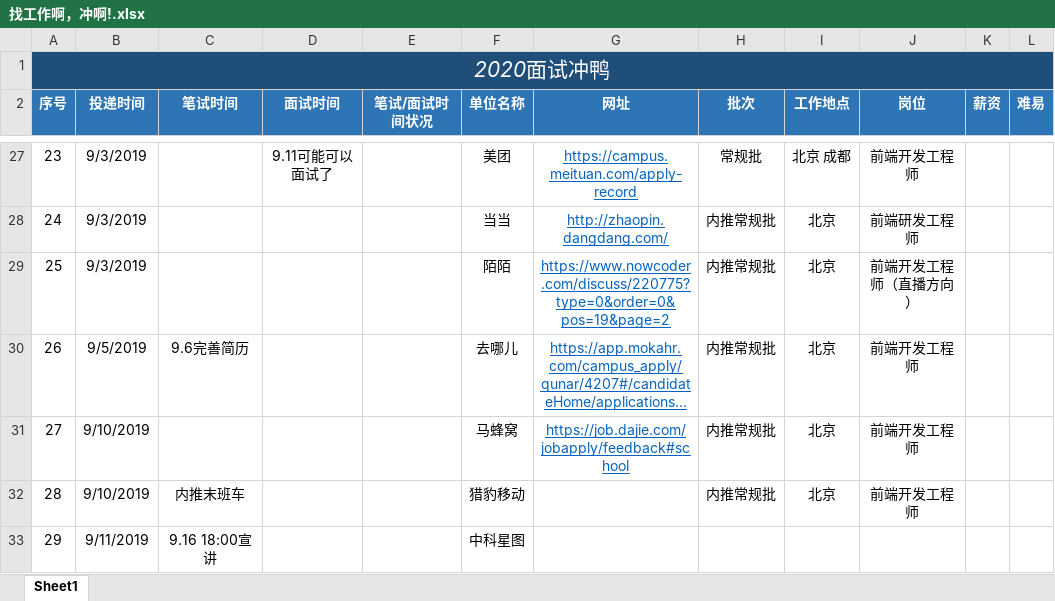
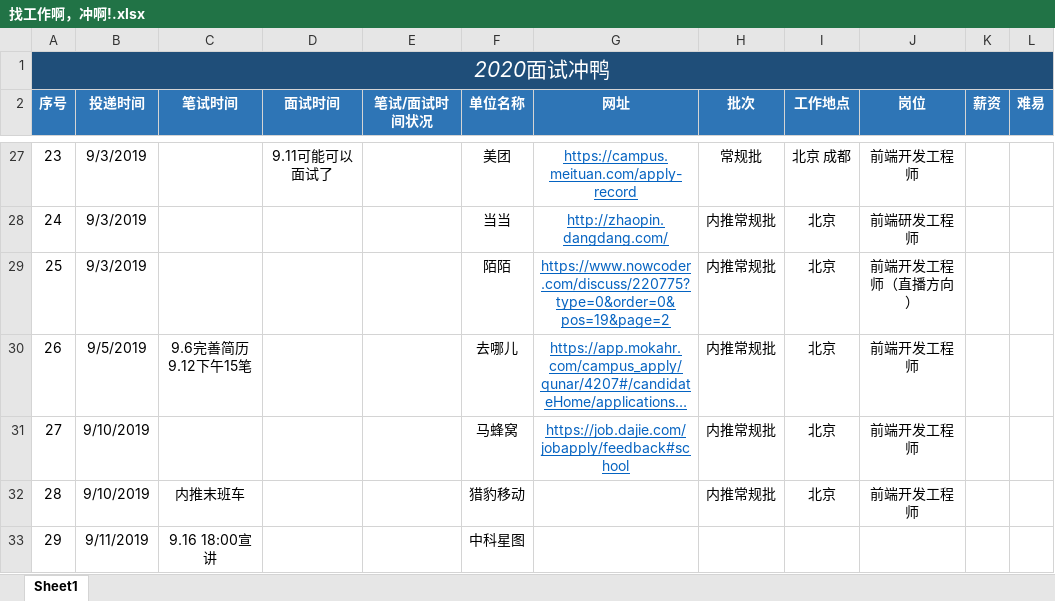
Before and after one commit to NorthwesternDirector/Font-end-learning, an Excel workbook: 找工作啊，冲啊!.xlsx, sheet Sheet1, drawn as a sheet; only a part is shown, gaps mark what is left out; long unchanged cells end in …; values as stored, in another font and other column widths than the file's, no borders; the diff names each change by its address in the sheet, - before the commit and + after, or states it on an @@ line.

```diff
--- a/找工作啊，冲啊!.xlsx (sheet Sheet1)
+++ b/找工作啊，冲啊!.xlsx (sheet Sheet1)
-C30 (笔试时间): 9.6完善简历
+C30 (笔试时间): 9.6完善简历 9.12下午15笔
```
Also changed, not shown: 3 other files.
